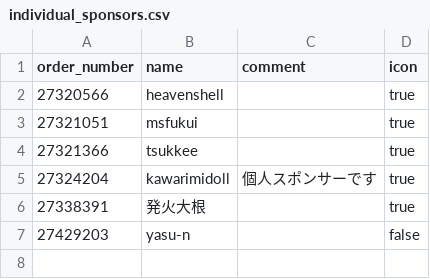
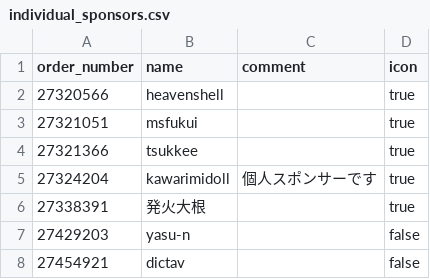
Before and after one commit to vim-jp/vimconf.org, a CSV file: _data/y2024/individual_sponsors.csv, drawn as a sheet.

Commit message:
Add an individual sponsor

```diff
--- a/_data/y2024/individual_sponsors.csv
+++ b/_data/y2024/individual_sponsors.csv
@@ -7 +7,2 @@ order_number,name,comment,icon
 27429203,yasu-n ,"",false
+27454921,dictav,"",false
```
